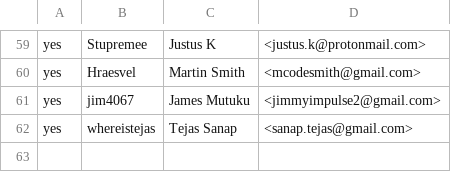
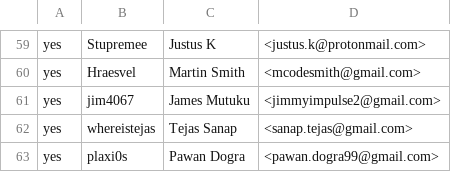
Before and after one commit to wkk/contributors, a CSV file: CONTRIBUTORS.csv, drawn as a sheet; only a part is shown, gaps mark what is left out.

Commit message:
Add plaxi0s in CONTRIBUTORS.csv

```diff
--- a/CONTRIBUTORS.csv
+++ b/CONTRIBUTORS.csv
@@ -62 +62,2 @@ yes,jim4067,James Mutuku,<jimmyimpulse2@gmail.com>
 yes,whereistejas, Tejas Sanap, <sanap.tejas@gmail.com>
+yes,plaxi0s,Pawan Dogra, <pawan.dogra99@gmail.com>
```
